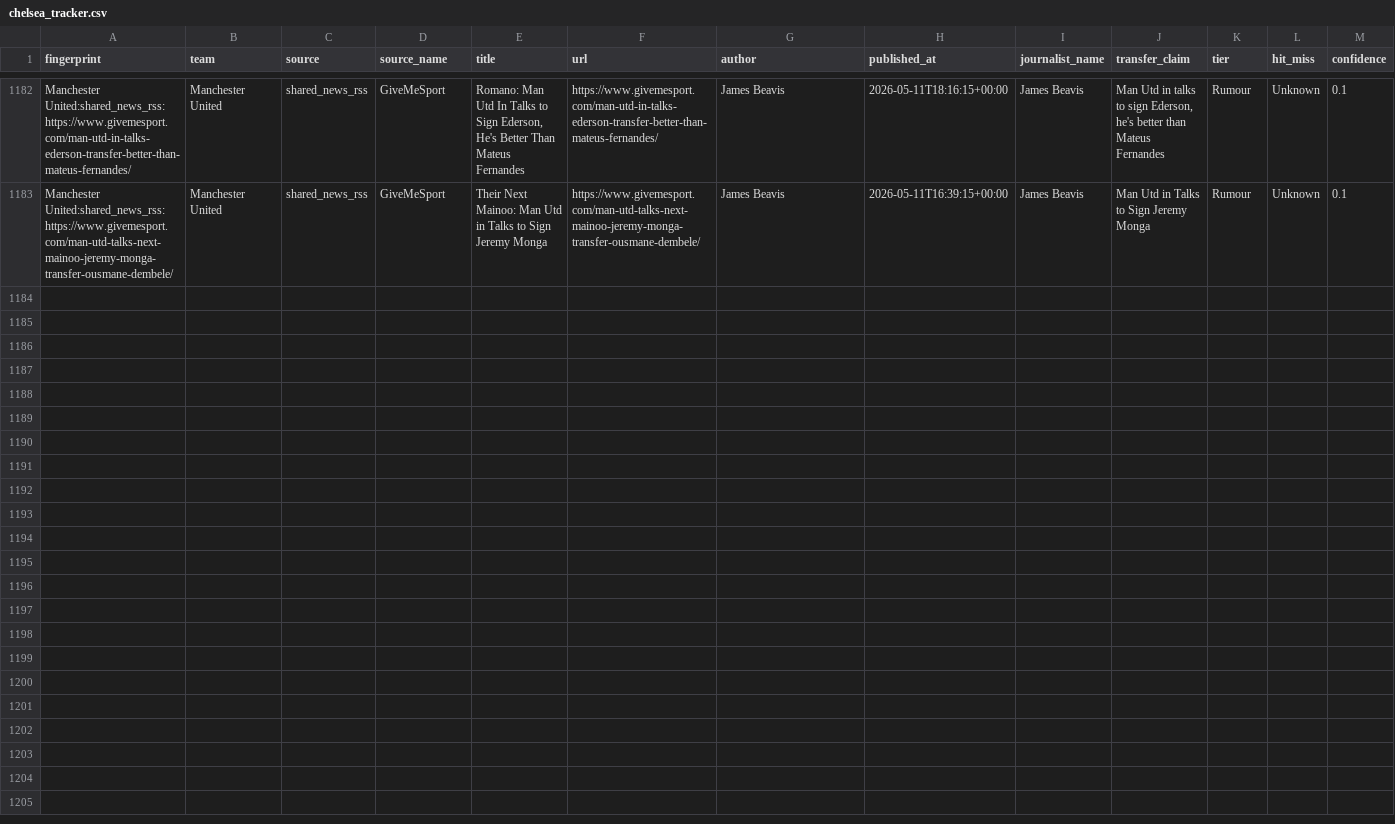
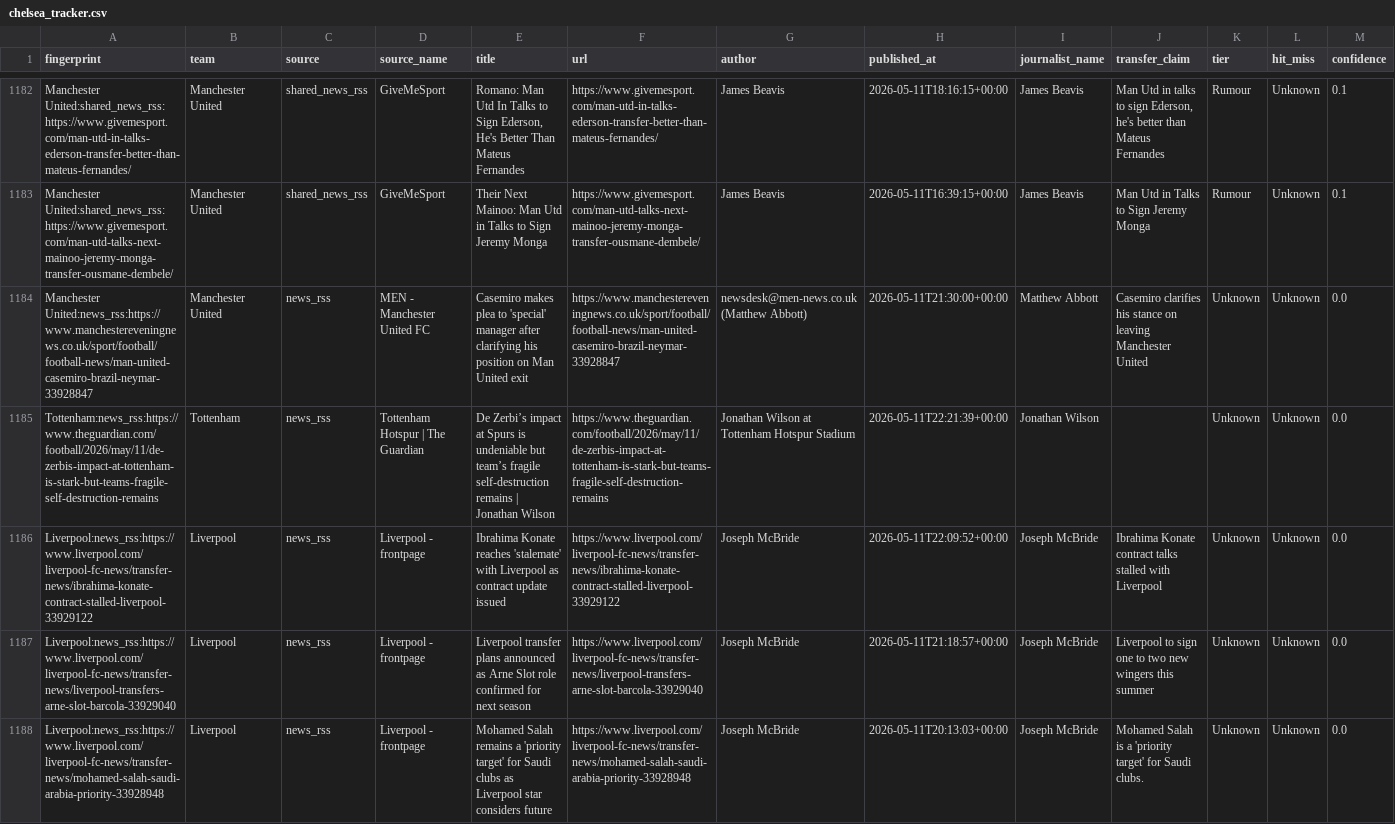
Before and after one commit to Chainarate/my-tracker, a CSV file: data/chelsea_tracker.csv, drawn as a sheet; only a part is shown, gaps mark what is left out; rows hold the shown columns only; the diff covers the shown part only; the diff names each change by its address in the sheet, - before the commit and + after, or states it on an @@ line.

```diff
--- a/data/chelsea_tracker.csv
+++ b/data/chelsea_tracker.csv
+row 1184: Manchester United:news_rss:https://www.manchestereveningnews.co.uk/sport/football/football-news/man-united-casemiro-brazil-neymar-33928847 | Manchester United | news_rss | MEN - Manchester United FC | Casemiro makes plea to 'special' manager after clarifying his position on Man United exit | https://www.manchestereveningnews.co.uk/sport/football/football-news/man-united-casemiro-brazil-neymar-33928847 | newsdesk@men-news.co.uk (Matthew Abbott) | 2026-05-11T21:30:00+00:00 | Matthew Abbott | Casemiro clarifies his stance on leaving Manchester United | Unknown | Unknown | 0.0
+row 1185: Tottenham:news_rss:https://www.theguardian.com/football/2026/may/11/de-zerbis-impact-at-tottenham-is-stark-but-teams-fragile-self-destruction-remains | Tottenham | news_rss | Tottenham Hotspur | The Guardian | De Zerbi’s impact at Spurs is undeniable but team’s fragile self-destruction remains | Jonathan Wilson | https://www.theguardian.com/football/2026/may/11/de-zerbis-impact-at-tottenham-is-stark-but-teams-fragile-self-destruction-remains | Jonathan Wilson at Tottenham Hotspur Stadium | 2026-05-11T22:21:39+00:00 | Jonathan Wilson |  | Unknown | Unknown | 0.0
+row 1186: Liverpool:news_rss:https://www.liverpool.com/liverpool-fc-news/transfer-news/ibrahima-konate-contract-stalled-liverpool-33929122 | Liverpool | news_rss | Liverpool - frontpage | Ibrahima Konate reaches 'stalemate' with Liverpool as contract update issued | https://www.liverpool.com/liverpool-fc-news/transfer-news/ibrahima-konate-contract-stalled-liverpool-33929122 | Joseph McBride | 2026-05-11T22:09:52+00:00 | Joseph McBride | Ibrahima Konate contract talks stalled with Liverpool | Unknown | Unknown | 0.0
+row 1187: Liverpool:news_rss:https://www.liverpool.com/liverpool-fc-news/transfer-news/liverpool-transfers-arne-slot-barcola-33929040 | Liverpool | news_rss | Liverpool - frontpage | Liverpool transfer plans announced as Arne Slot role confirmed for next season | https://www.liverpool.com/liverpool-fc-news/transfer-news/liverpool-transfers-arne-slot-barcola-33929040 | Joseph McBride | 2026-05-11T21:18:57+00:00 | Joseph McBride | Liverpool to sign one to two new wingers this summer | Unknown | Unknown | 0.0
+row 1188: Liverpool:news_rss:https://www.liverpool.com/liverpool-fc-news/transfer-news/mohamed-salah-saudi-arabia-priority-33928948 | Liverpool | news_rss | Liverpool - frontpage | Mohamed Salah remains a 'priority target' for Saudi clubs as Liverpool star considers future | https://www.liverpool.com/liverpool-fc-news/transfer-news/mohamed-salah-saudi-arabia-priority-33928948 | Joseph McBride | 2026-05-11T20:13:03+00:00 | Joseph McBride | Mohamed Salah is a 'priority target' for Saudi clubs. | Unknown | Unknown | 0.0
```
Also changed, not shown: 4 added rows elsewhere in this file.
